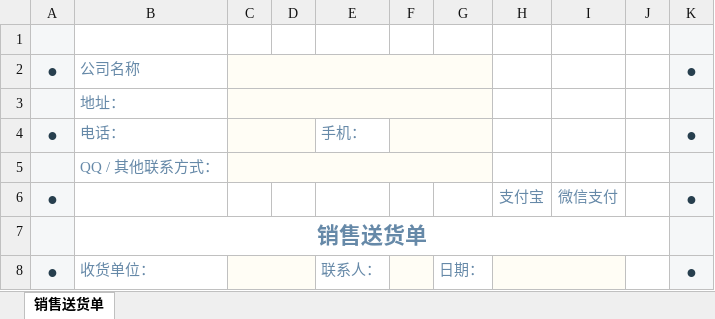
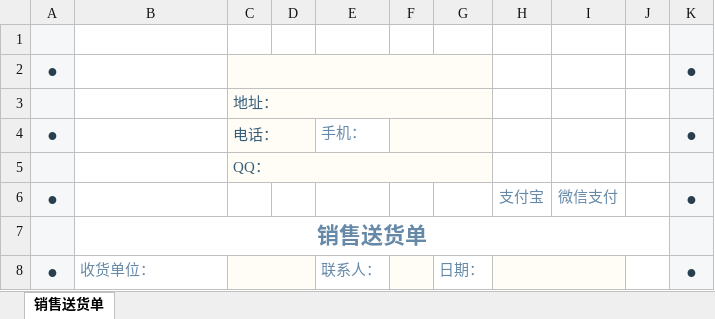
Before and after one commit to chenpeiteng0423-spec/sales-delivery-slip, an Excel workbook: assets/template.xlsx, sheet 销售送货单, drawn as a sheet; only a part is shown; values as stored, in another font and other column widths than the file's, no borders; charts and pictures not drawn; removed rows and columns are numbered as before the commit, all else as after; the diff names each change by its address in the sheet, - before the commit and + after, or states it on an @@ line.

Commit message:
Add files via upload

```diff
--- a/assets/template.xlsx (sheet 销售送货单)
+++ b/assets/template.xlsx (sheet 销售送货单)
-B2: 公司名称
+B2: (empty)
-row 3:  | 地址：
+row 3:  |  | 地址：
-B4: 电话：
+B4: (empty)
-C4: (empty)
+C4: 电话：
-row 5:  | QQ / 其他联系方式：
+row 5:  |  | QQ：
```
Also changed, not shown: charts or pictures.
